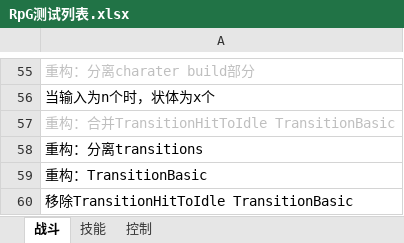
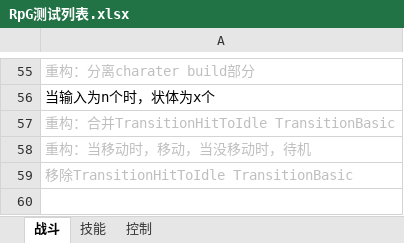
Before and after one commit to GameHole/Rpg, an Excel workbook: Assets/RPG/RpG测试列表.xlsx, sheet 战斗, drawn as a sheet; only a part is shown, gaps mark what is left out; values as stored, in another font and other column widths than the file's, no borders; removed rows and columns are numbered as before the commit, all else as after; the diff names each change by its address in the sheet, - before the commit and + after, or states it on an @@ line.

Commit message:
补充列表

```diff
--- a/Assets/RPG/RpG测试列表.xlsx (sheet 战斗)
+++ b/Assets/RPG/RpG测试列表.xlsx (sheet 战斗)
-A58: 重构：分离transitions
+A58: 重构：当移动时，移动，当没移动时，待机
-A58 text colour: black
+A58 text colour: #BFBFBF
-row 59: 重构：TransitionBasic
-A59 text colour: black
+A59 text colour: #BFBFBF
```
